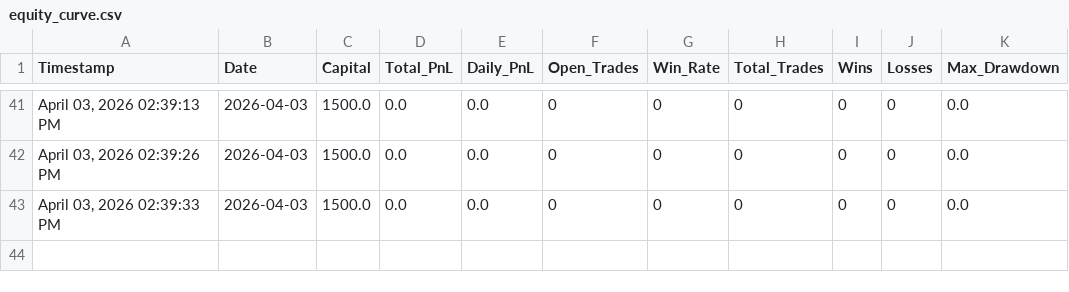
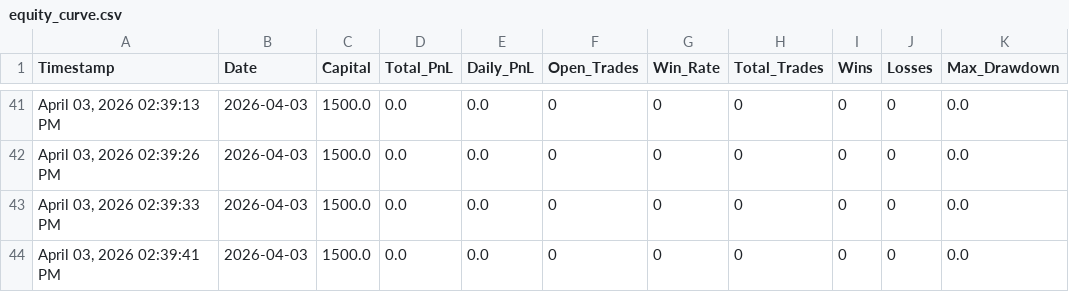
Before and after one commit to iammusicsod/edge-trading-bot, a CSV file: equity_curve.csv, drawn as a sheet; only a part is shown, gaps mark what is left out.

Commit message:
Auto-sync equity_curve.csv from bot

```diff
--- a/equity_curve.csv
+++ b/equity_curve.csv
@@ -43 +43,2 @@ Timestamp,Date,Capital,Total_PnL,Daily_PnL,Open_Trades,Win_Rate,Total_Trades,Win
 "April 03, 2026  02:39:33 PM",2026-04-03,1500.0,0.0,0.0,0,0,0,0,0,0.0
+"April 03, 2026  02:39:41 PM",2026-04-03,1500.0,0.0,0.0,0,0,0,0,0,0.0
```
